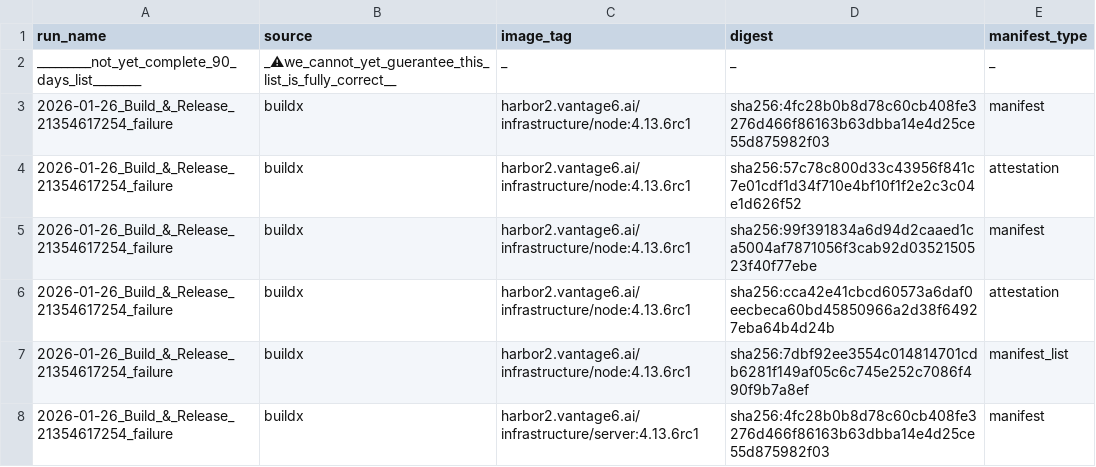
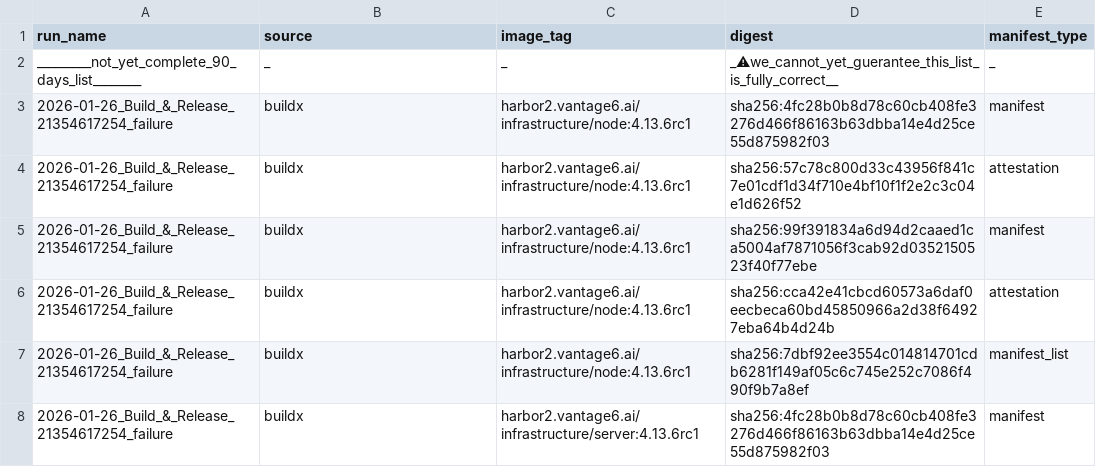
Before and after one commit to mdw-nl/v6-image-validator, a CSV file: known_digests_from_github.csv, drawn as a sheet; only a part is shown; the diff names each change by its address in the sheet, - before the commit and + after, or states it on an @@ line.

Commit message:
Update known_digests_from_github.csv

```diff
--- a/known_digests_from_github.csv
+++ b/known_digests_from_github.csv
-B2 (source): _⚠we_cannot_yet_guerantee_this_list_is_fully_correct__
+B2 (source): _
-D2 (digest): _
+D2 (digest): _⚠we_cannot_yet_guerantee_this_list_is_fully_correct__
```
